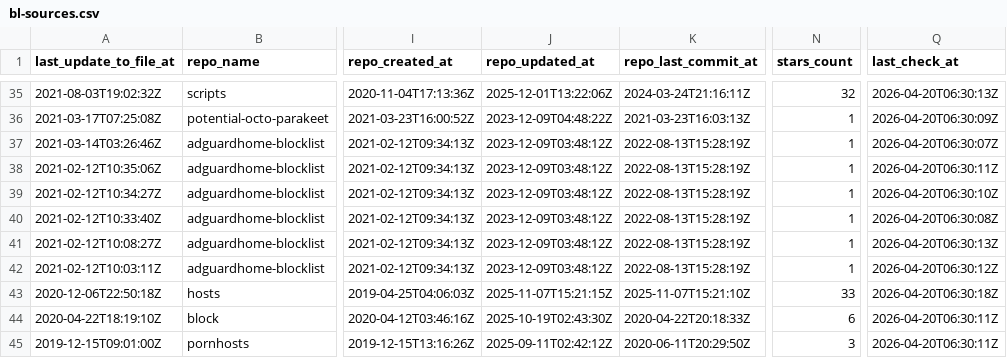
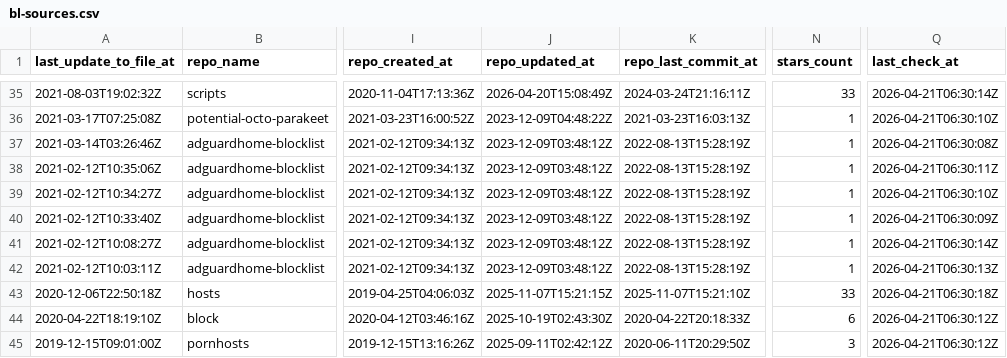
Before and after one commit to omkar861856/porn-domains, a CSV file: blacklist/bl-sources.csv, drawn as a sheet; only a part is shown, gaps mark what is left out; the diff covers the shown part only; the diff names each change by its address in the sheet, - before the commit and + after, or states it on an @@ line.

```diff
--- a/blacklist/bl-sources.csv
+++ b/blacklist/bl-sources.csv
-J35 (repo_updated_at): 2025-12-01T13:22:06Z
+J35 (repo_updated_at): 2026-04-20T15:08:49Z
-N35 (stars_count): 32
+N35 (stars_count): 33
-Q35 (last_check_at): 2026-04-20T06:30:13Z
+Q35 (last_check_at): 2026-04-21T06:30:14Z
-Q36 (last_check_at): 2026-04-20T06:30:09Z
+Q36 (last_check_at): 2026-04-21T06:30:10Z
-Q37 (last_check_at): 2026-04-20T06:30:07Z
+Q37 (last_check_at): 2026-04-21T06:30:08Z
-Q38 (last_check_at): 2026-04-20T06:30:11Z
+Q38 (last_check_at): 2026-04-21T06:30:11Z
-Q39 (last_check_at): 2026-04-20T06:30:10Z
+Q39 (last_check_at): 2026-04-21T06:30:10Z
-Q40 (last_check_at): 2026-04-20T06:30:08Z
+Q40 (last_check_at): 2026-04-21T06:30:09Z
-Q41 (last_check_at): 2026-04-20T06:30:13Z
+Q41 (last_check_at): 2026-04-21T06:30:14Z
-Q42 (last_check_at): 2026-04-20T06:30:12Z
+Q42 (last_check_at): 2026-04-21T06:30:13Z
-Q43 (last_check_at): 2026-04-20T06:30:18Z
+Q43 (last_check_at): 2026-04-21T06:30:18Z
-Q44:Q45 (last_check_at): 2026-04-20T06:30:11Z
+Q44:Q45 (last_check_at): 2026-04-21T06:30:12Z
```
Also changed, not shown: 58 edited cells elsewhere in this file.
